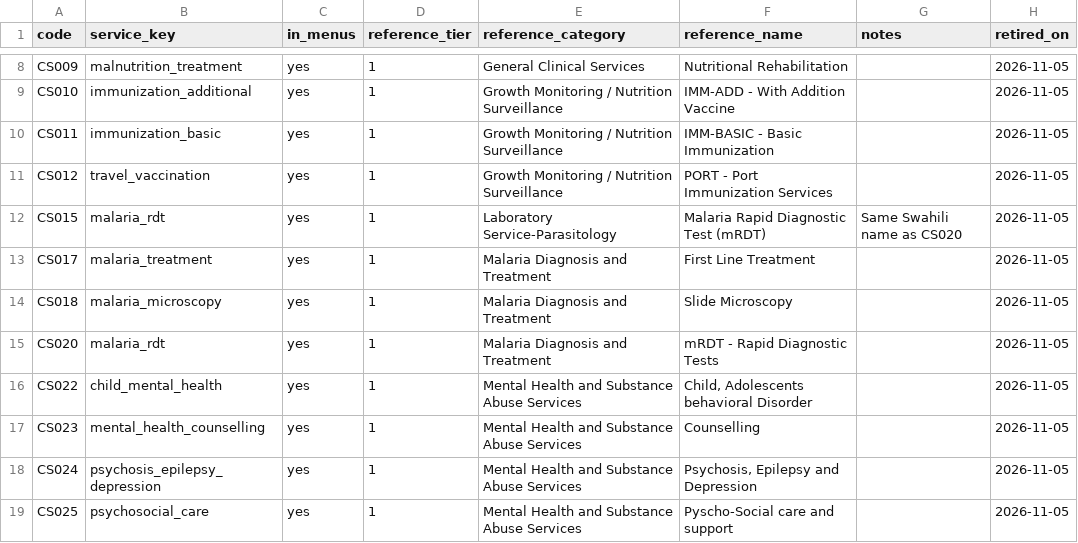
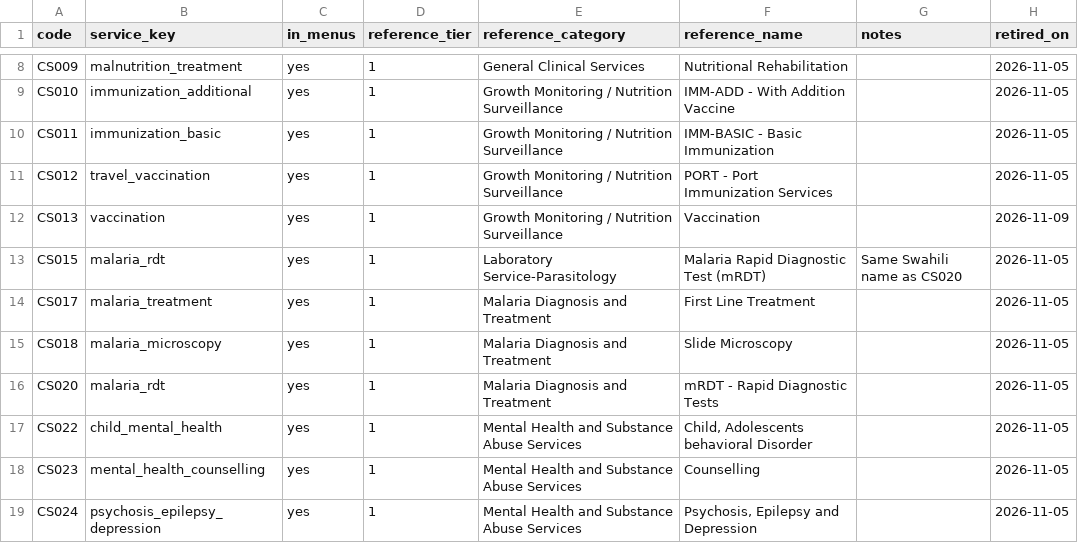
Before and after one commit to map-data-engineering/hscp-dt, a CSV file: builder/config/climate_service_map_retired.csv, drawn as a sheet; only a part is shown, gaps mark what is left out; the shorter side is filled out with more unchanged rows; the diff covers the shown part only; the diff names each change by its address in the sheet, - before the commit and + after, or states it on an @@ line.

```diff
--- a/builder/config/climate_service_map_retired.csv
+++ b/builder/config/climate_service_map_retired.csv
+row 12: CS013 | vaccination | yes | 1 | Growth Monitoring / Nutrition Surveillance | Vaccination |  | 2026-11-09
```
Also changed, not shown: 24 added rows elsewhere in this file, builder/config/climate_service_map.csv.
